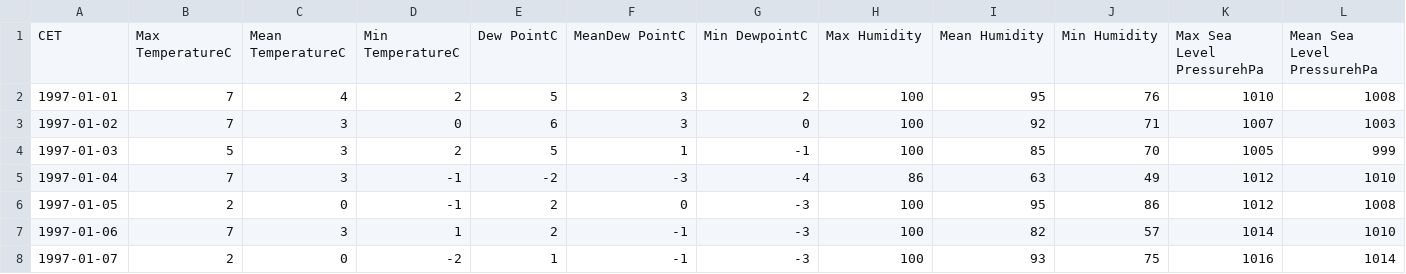
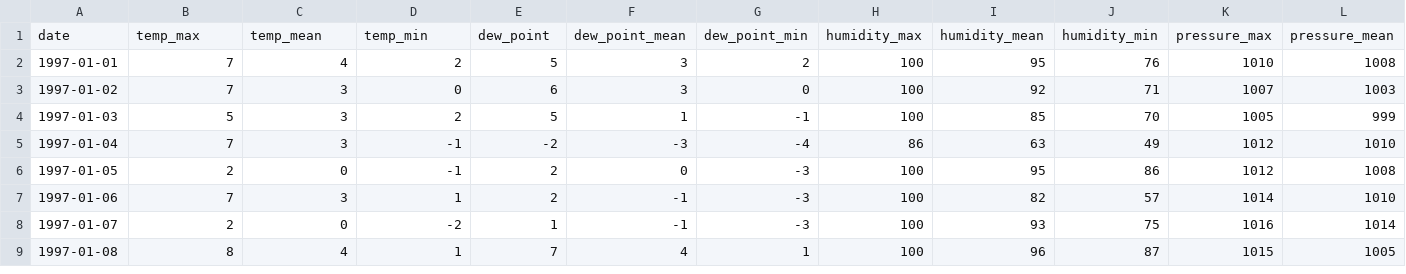
Before and after one commit to adrian-skowronski/SQL-Madrid-weather, a CSV file: database_Madrid_weather.csv, drawn as a sheet; only a part is shown; the shorter side is filled out with more unchanged rows; removed rows and columns are numbered as before the commit, all else as after; rows hold the shown columns only; the diff names each change by its address in the sheet, - before the commit and + after, or states it on an @@ line.

Commit message:
Add files via upload

```diff
--- a/database_Madrid_weather.csv
+++ b/database_Madrid_weather.csv
-row 1: CET | Max TemperatureC | Mean TemperatureC | Min TemperatureC | Dew PointC | MeanDew PointC | Min DewpointC | Max Humidity | Mean Humidity | Min Humidity | Max Sea Level PressurehPa | Mean Sea Level PressurehPa
+row 1: date | temp_max | temp_mean | temp_min | dew_point | dew_point_mean | dew_point_min | humidity_max | humidity_mean | humidity_min | pressure_max | pressure_mean
```
